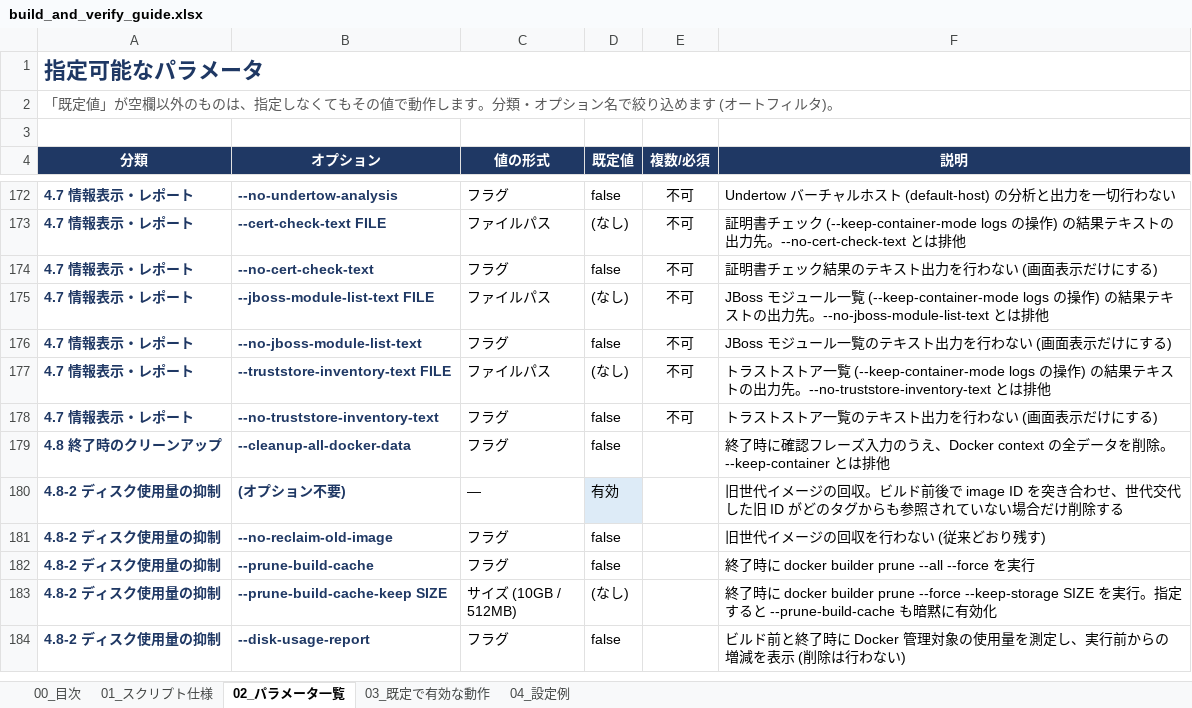
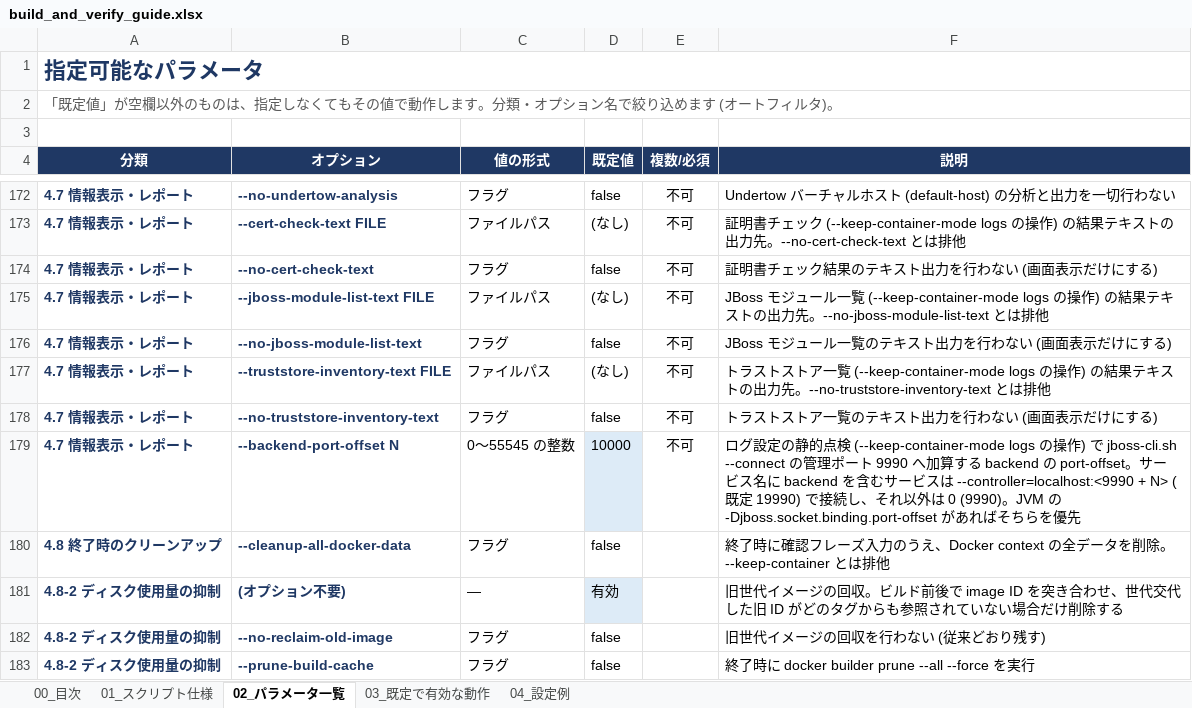
Before and after one commit to ProjectRubyRing/Container_Compose_Build_Push_v2_from_Codex, an Excel workbook: docs/build_and_verify_guide.xlsx, sheet 02_パラメータ一覧, drawn as a sheet; only a part is shown, gaps mark what is left out; the shorter side is filled out with more unchanged rows; values as stored, in another font and other column widths than the file's, no borders; the diff names each change by its address in the sheet, - before the commit and + after, or states it on an @@ line.

```diff
--- a/docs/build_and_verify_guide.xlsx (sheet 02_パラメータ一覧)
+++ b/docs/build_and_verify_guide.xlsx (sheet 02_パラメータ一覧)
+row 179: 4.7 情報表示・レポート | --backend-port-offset N | 0〜55545 の整数 | 10000 | 不可 | ログ設定の静的点検 (--keep-container-mode logs の操作) で jboss-cli.sh --connect の管理ポート 9990 へ加算する backend の port-offset。サービス名に backend を含むサービスは --controller=localhost:<9990 + N> (既定 19990) で接続し、それ以外は 0 (9990)。JVM の -Djboss.socket.binding.port-offset があればそちらを優先
```
Also changed, not shown: sheet 03_既定で有効な動作, sheet 00_目次, docs/scripts_reference.xlsx, 6 other files.
